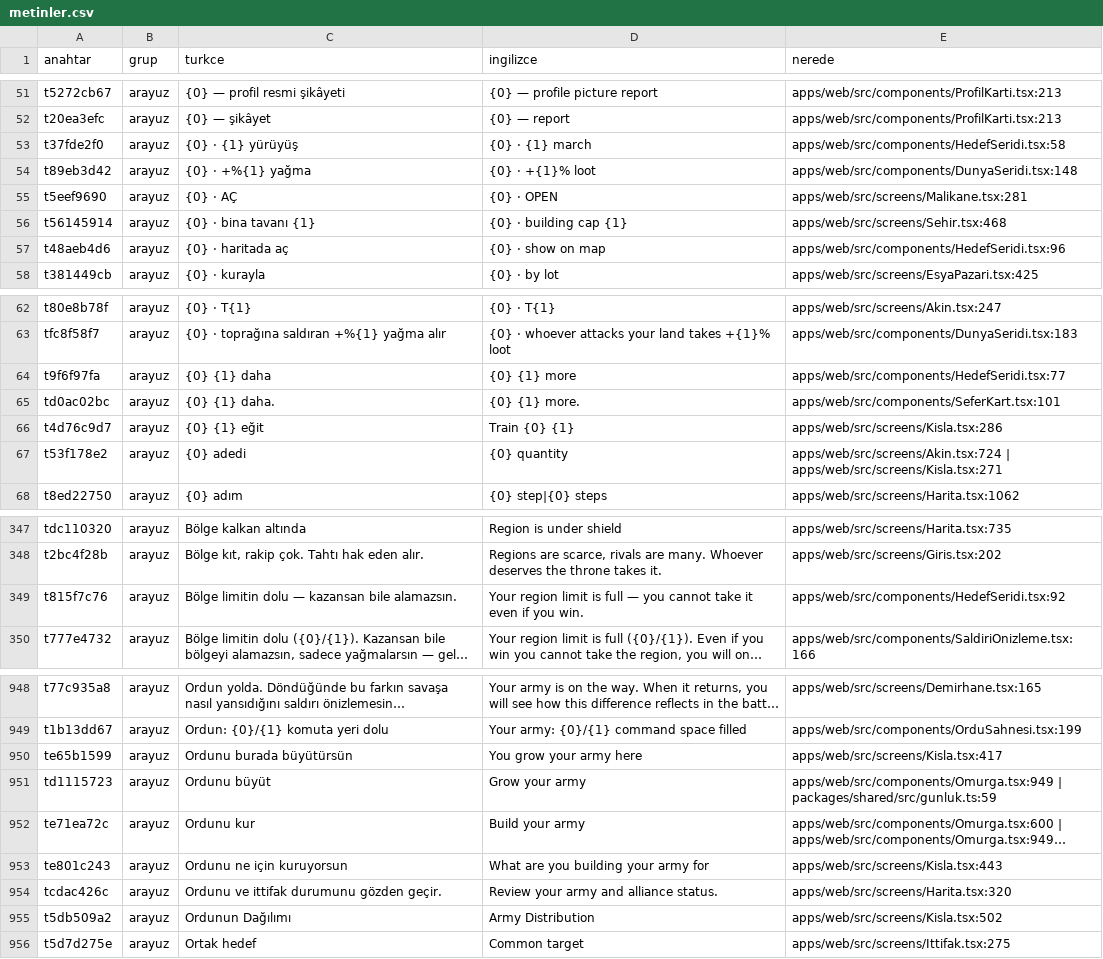
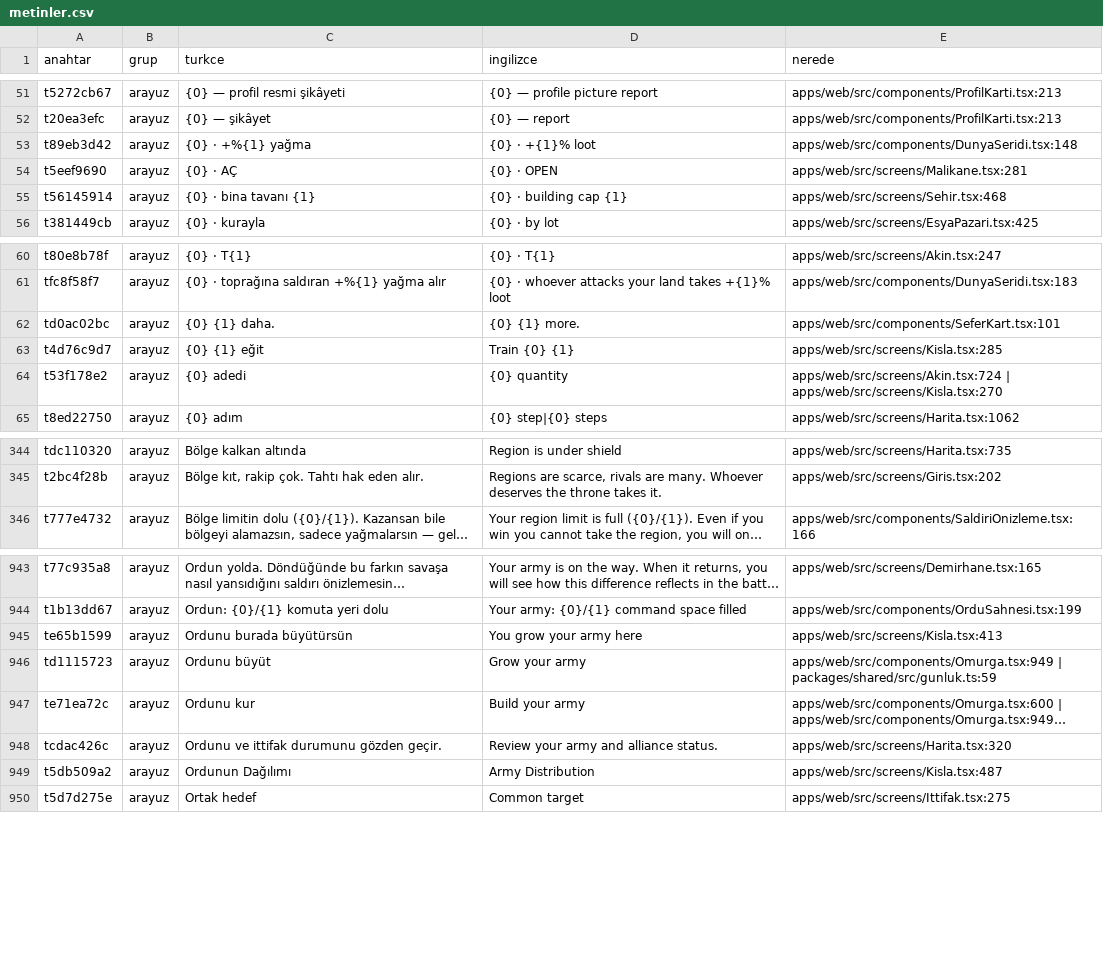
Before and after one commit to impasky/Testlord, a CSV file: ceviri/metinler.csv, drawn as a sheet; only a part is shown, gaps mark what is left out; long unchanged cells end in …; removed rows and columns are numbered as before the commit, all else as after; the diff covers the shown part only; the diff names each change by its address in the sheet, - before the commit and + after, or states it on an @@ line.

```diff
--- a/ceviri/metinler.csv
+++ b/ceviri/metinler.csv
-row 53: t37fde2f0 | arayuz | {0} · {1} yürüyüş | {0} · {1} march | apps/web/src/components/HedefSeridi.tsx:58
-row 57: t48aeb4d6 | arayuz | {0} · haritada aç | {0} · show on map | apps/web/src/components/HedefSeridi.tsx:96
-row 64: t9f6f97fa | arayuz | {0} {1} daha | {0} {1} more | apps/web/src/components/HedefSeridi.tsx:77
-E63 (nerede): apps/web/src/screens/Kisla.tsx:286
+E63 (nerede): apps/web/src/screens/Kisla.tsx:285
-E64 (nerede): apps/web/src/screens/Akin.tsx:724 | apps/web/src/screens/Kisla.tsx:271
+E64 (nerede): apps/web/src/screens/Akin.tsx:724 | apps/web/src/screens/Kisla.tsx:270
-row 349: t815f7c76 | arayuz | Bölge limitin dolu — kazansan bile alamazsın. | Your region limit is full — you cannot take it even if you win. | apps/web/src/components/HedefSeridi.tsx:92
-E945 (nerede): apps/web/src/screens/Kisla.tsx:417
+E945 (nerede): apps/web/src/screens/Kisla.tsx:413
-row 953: te801c243 | arayuz | Ordunu ne için kuruyorsun | What are you building your army for | apps/web/src/screens/Kisla.tsx:443
-E949 (nerede): apps/web/src/screens/Kisla.tsx:502
+E949 (nerede): apps/web/src/screens/Kisla.tsx:487
```
Also changed, not shown: 4 removed rows and 47 edited cells elsewhere in this file, 23 other files.
